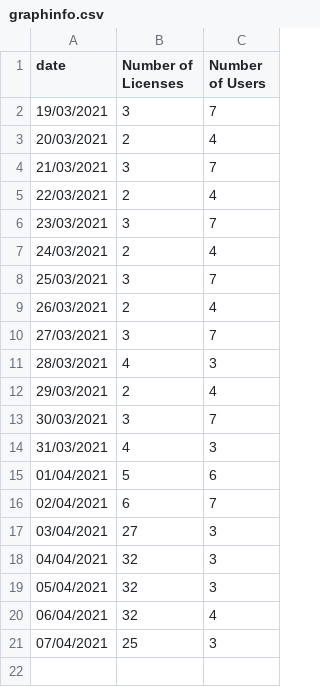
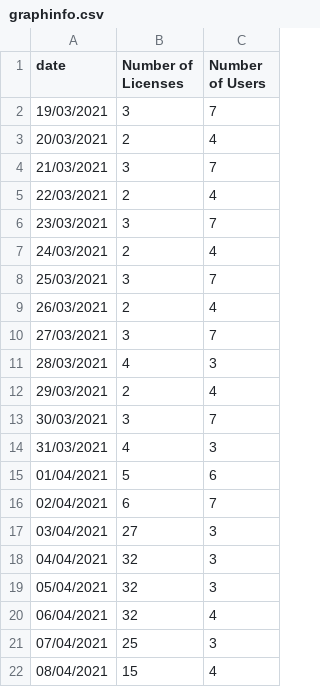
Before and after one commit to syntax/saas-key-licensing-system, a CSV file: graphinfo.csv, drawn as a sheet.

```diff
--- a/graphinfo.csv
+++ b/graphinfo.csv
@@ -21 +21,2 @@ date,Number of Licenses,Number of Users
 07/04/2021,25,3
+08/04/2021,15,4
```
Also changed, not shown: 4 other files.
